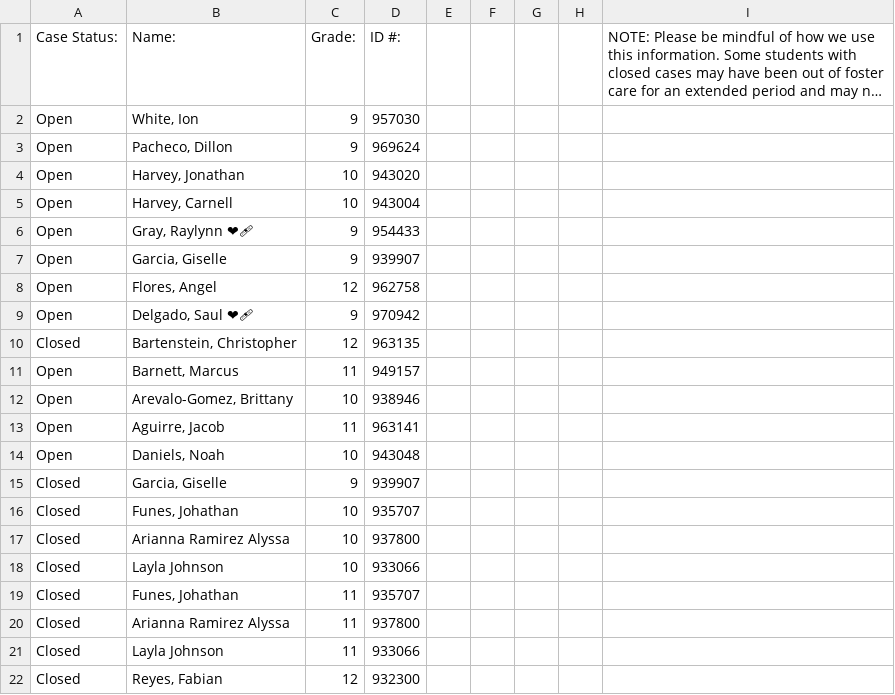
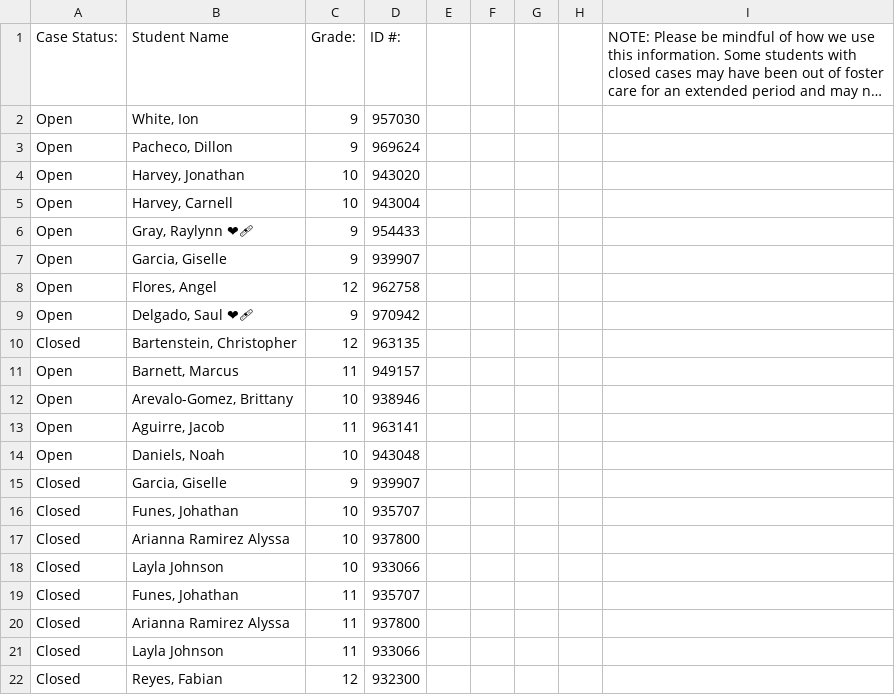
Before and after one commit to arauzisrael/5-percent-phs, a CSV file: 5% PHS STUDENTS TIER 3 - Foster Youth (Current_Fomer).csv, drawn as a sheet; long unchanged cells end in …; the diff names each change by its address in the sheet, - before the commit and + after, or states it on an @@ line.

```diff
--- a/5% PHS STUDENTS TIER 3 - Foster Youth (Current_Fomer).csv
+++ b/5% PHS STUDENTS TIER 3 - Foster Youth (Current_Fomer).csv
-B1: Name:
+B1: Student Name
```
Also changed, not shown: 5% PHS STUDENTS TIER 3 - 3 or more Fs.csv, 2 other files.
